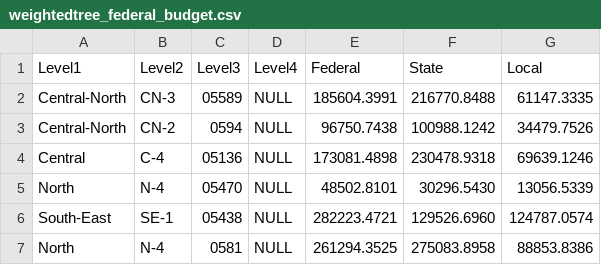
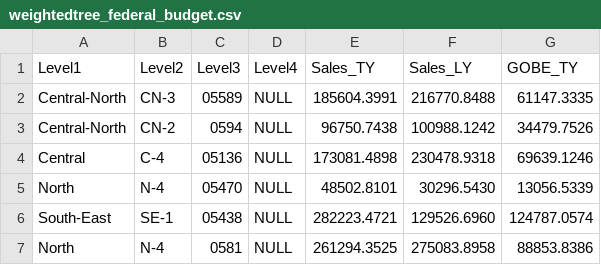
Before and after one commit to prat8411/TableauStuff, a CSV file: appserver/static/visualizations/weightedtree/weightedtree/data/weightedtree_federal_budget.csv, drawn as a sheet; only a part is shown.

Commit message:
Update weightedtree_federal_budget.csv

```diff
--- a/appserver/static/visualizations/weightedtree/weightedtree/data/weightedtree_federal_budget.csv
+++ b/appserver/static/visualizations/weightedtree/weightedtree/data/weightedtree_federal_budget.csv
@@ -1,2 +1,2 @@
-Level1,Level2,Level3,Level4,Federal,State,Local
+Level1,Level2,Level3,Level4,Sales_TY,Sales_LY,GOBE_TY
 Central-North,CN-3,05589,NULL,185604.3991,216770.8488,61147.3335
```
